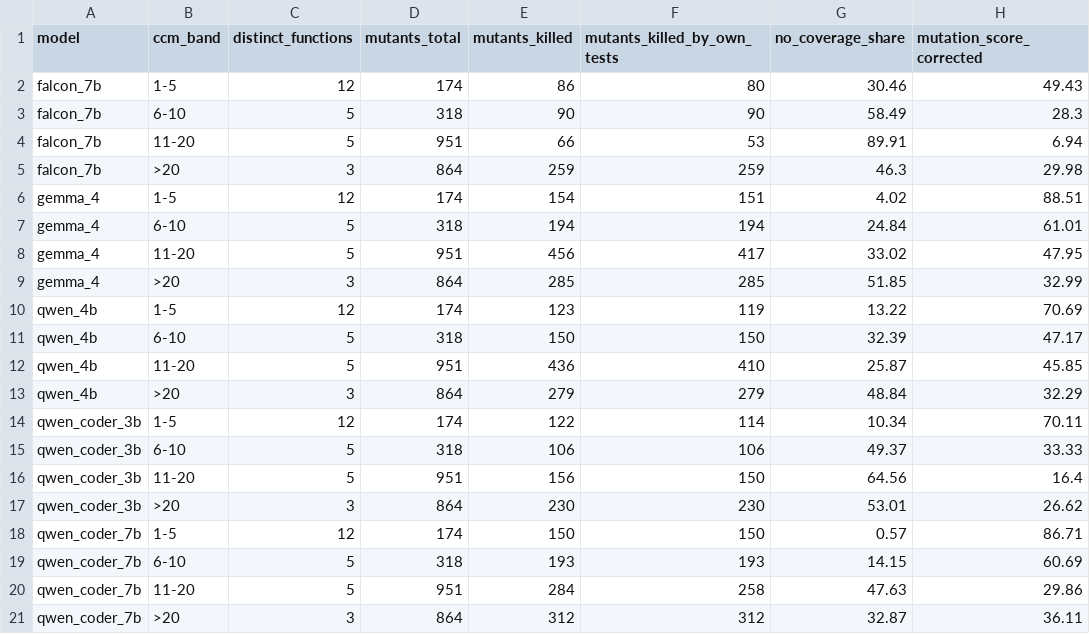
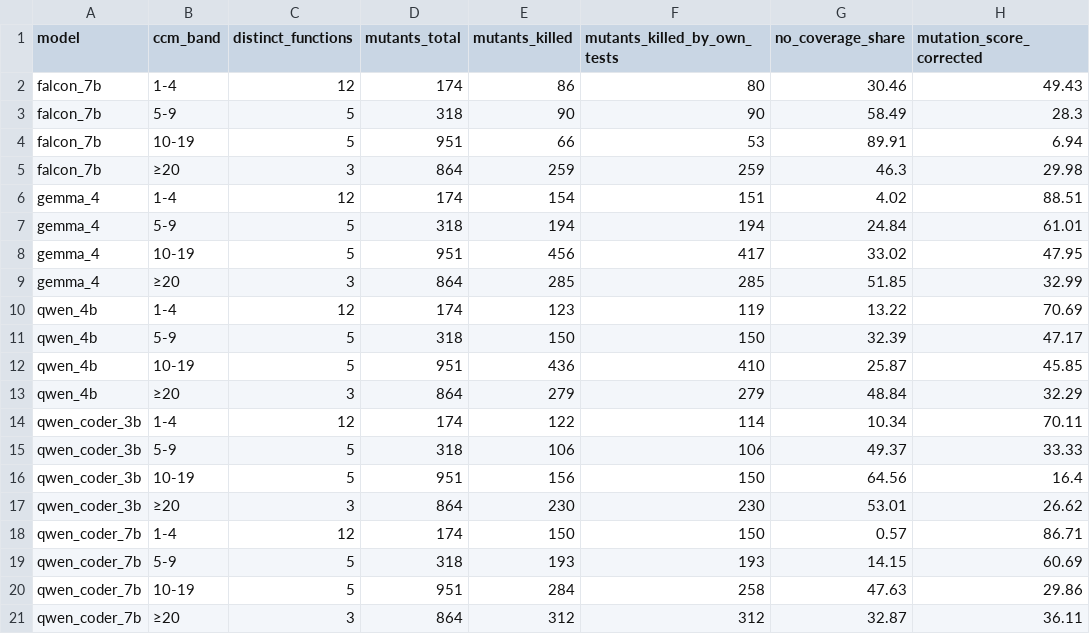
Before and after one commit to CamilaDB/health-microservice-corpus, a CSV file: experiments/analysis/tables/h2_mutation_by_ccm_model.csv, drawn as a sheet.

```diff
--- a/experiments/analysis/tables/h2_mutation_by_ccm_model.csv
+++ b/experiments/analysis/tables/h2_mutation_by_ccm_model.csv
@@ -1,21 +1,21 @@
 model,ccm_band,distinct_functions,mutants_total,mutants_killed,mutants_killed_by_own_tests,no_coverage_share,mutation_score_corrected
-falcon_7b,1-5,12,174,86,80,30.46,49.43
-falcon_7b,6-10,5,318,90,90,58.49,28.3
-falcon_7b,11-20,5,951,66,53,89.91,6.94
-falcon_7b,>20,3,864,259,259,46.3,29.98
-gemma_4,1-5,12,174,154,151,4.02,88.51
-gemma_4,6-10,5,318,194,194,24.84,61.01
-gemma_4,11-20,5,951,456,417,33.02,47.95
-gemma_4,>20,3,864,285,285,51.85,32.99
-qwen_4b,1-5,12,174,123,119,13.22,70.69
-qwen_4b,6-10,5,318,150,150,32.39,47.17
-qwen_4b,11-20,5,951,436,410,25.87,45.85
-qwen_4b,>20,3,864,279,279,48.84,32.29
-qwen_coder_3b,1-5,12,174,122,114,10.34,70.11
-qwen_coder_3b,6-10,5,318,106,106,49.37,33.33
-qwen_coder_3b,11-20,5,951,156,150,64.56,16.4
-qwen_coder_3b,>20,3,864,230,230,53.01,26.62
-qwen_coder_7b,1-5,12,174,150,150,0.57,86.71
-qwen_coder_7b,6-10,5,318,193,193,14.15,60.69
-qwen_coder_7b,11-20,5,951,284,258,47.63,29.86
-qwen_coder_7b,>20,3,864,312,312,32.87,36.11
+falcon_7b,1-4,12,174,86,80,30.46,49.43
+falcon_7b,5-9,5,318,90,90,58.49,28.3
+falcon_7b,10-19,5,951,66,53,89.91,6.94
+falcon_7b,≥20,3,864,259,259,46.3,29.98
+gemma_4,1-4,12,174,154,151,4.02,88.51
+gemma_4,5-9,5,318,194,194,24.84,61.01
+gemma_4,10-19,5,951,456,417,33.02,47.95
+gemma_4,≥20,3,864,285,285,51.85,32.99
+qwen_4b,1-4,12,174,123,119,13.22,70.69
+qwen_4b,5-9,5,318,150,150,32.39,47.17
+qwen_4b,10-19,5,951,436,410,25.87,45.85
+qwen_4b,≥20,3,864,279,279,48.84,32.29
+qwen_coder_3b,1-4,12,174,122,114,10.34,70.11
+qwen_coder_3b,5-9,5,318,106,106,49.37,33.33
+qwen_coder_3b,10-19,5,951,156,150,64.56,16.4
+qwen_coder_3b,≥20,3,864,230,230,53.01,26.62
+qwen_coder_7b,1-4,12,174,150,150,0.57,86.71
+qwen_coder_7b,5-9,5,318,193,193,14.15,60.69
+qwen_coder_7b,10-19,5,951,284,258,47.63,29.86
+qwen_coder_7b,≥20,3,864,312,312,32.87,36.11
```
Also changed, not shown: experiments/analysis/smell/h2_assertion_roulette_by_model_strategy_ccm.csv, experiments/analysis/tables/h2_coverage_by_model_strategy_ccm.csv, 16 other files.
